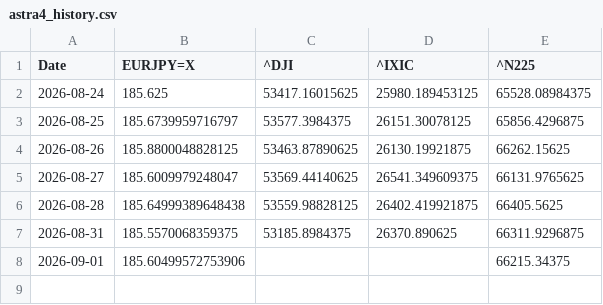
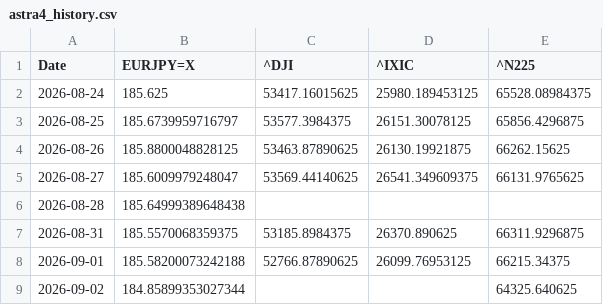
Before and after one commit to SakuraIndex/3_Sakura_Space, a CSV file: docs/outputs/astra4_history.csv, drawn as a sheet.

```diff
--- a/docs/outputs/astra4_history.csv
+++ b/docs/outputs/astra4_history.csv
@@ -5,4 +5,5 @@ Date,EURJPY=X,^DJI,^IXIC,^N225
 2026-08-27,185.6009979248047,53569.44140625,26541.349609375,66131.9765625
-2026-08-28,185.64999389648438,53559.98828125,26402.419921875,66405.5625
+2026-08-28,185.64999389648438,,,
 2026-08-31,185.5570068359375,53185.8984375,26370.890625,66311.9296875
-2026-09-01,185.60499572753906,,,66215.34375
+2026-09-01,185.58200073242188,52766.87890625,26099.76953125,66215.34375
+2026-09-02,184.85899353027344,,,64325.640625
```
Also changed, not shown: docs/outputs/astra4_intraday.csv, 4 other files.
